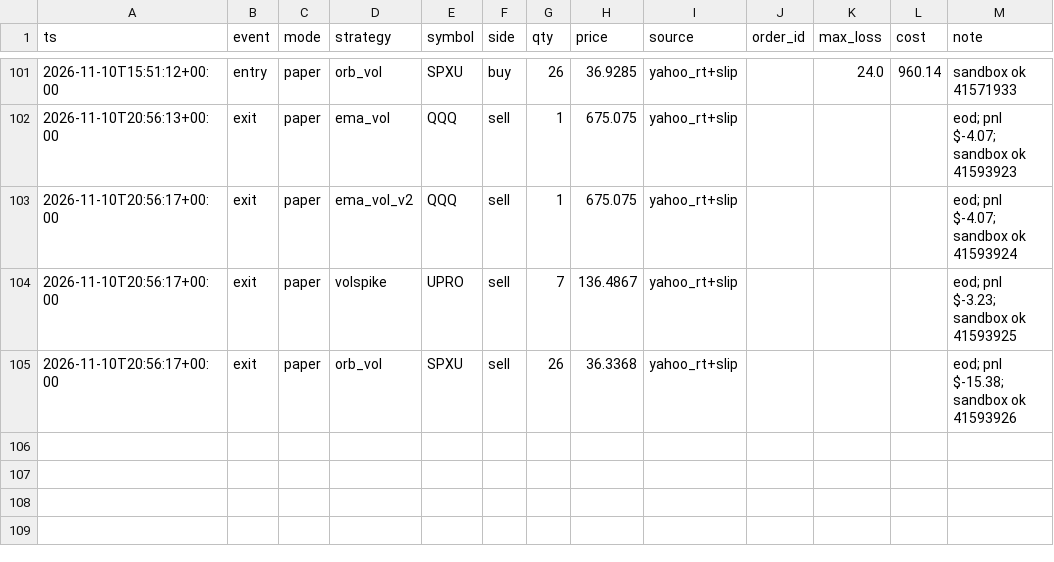
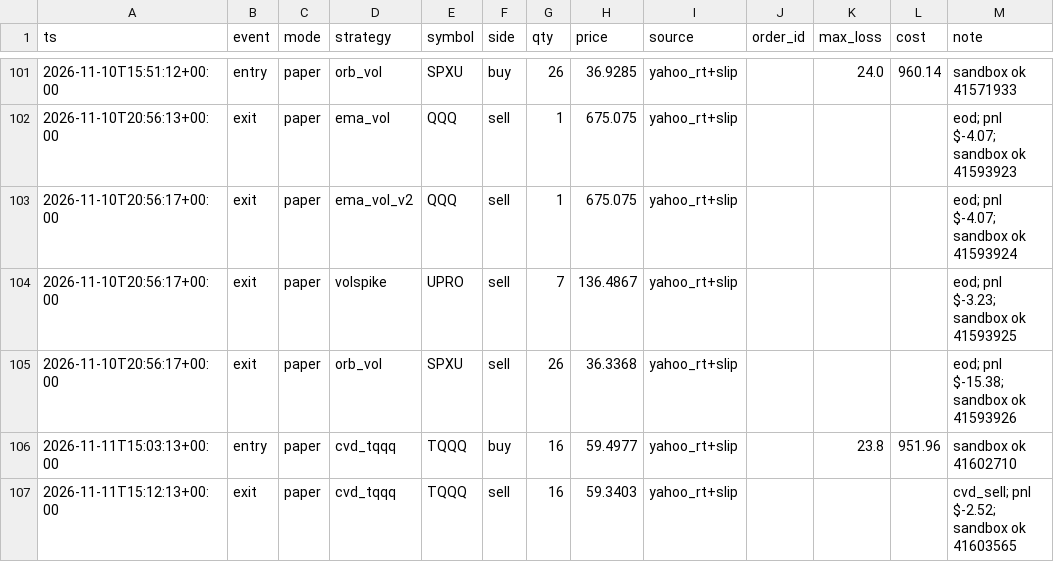
Before and after one commit to vivekgomathinayagam-ux/Trading-lab, a CSV file: ledger/trades.csv, drawn as a sheet; only a part is shown, gaps mark what is left out.

Commit message:
snapshot 2026-11-11T10:15-05:00

```diff
--- a/ledger/trades.csv
+++ b/ledger/trades.csv
@@ -105 +105,3 @@ ts,event,mode,strategy,symbol,side,qty,price,source,order_id,max_loss,cost,note
 2026-11-10T20:56:17+00:00,exit,paper,orb_vol,SPXU,sell,26,36.3368,yahoo_rt+slip,,,,eod; pnl $-15.38; sandbox ok 41593926
+2026-11-11T15:03:13+00:00,entry,paper,cvd_tqqq,TQQQ,buy,16,59.4977,yahoo_rt+slip,,23.8,951.96,sandbox ok 41602710
+2026-11-11T15:12:13+00:00,exit,paper,cvd_tqqq,TQQQ,sell,16,59.3403,yahoo_rt+slip,,,,cvd_sell; pnl $-2.52; sandbox ok 41603565
```
